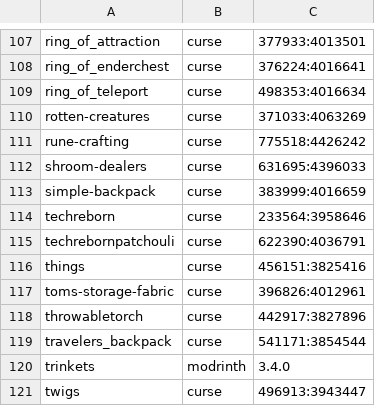
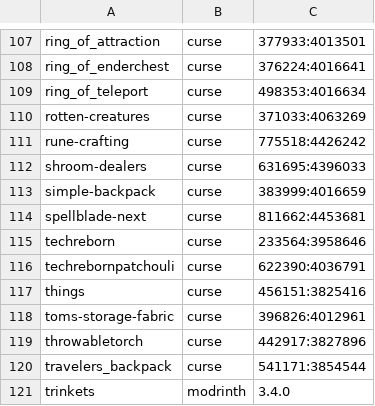
Before and after one commit to Crendgrim/DynamicCrosshairCompat, a CSV file: supported_mods.csv, drawn as a sheet; only a part is shown, gaps mark what is left out; the shorter side is filled out with more unchanged rows.

Commit message:
Add support for SpellBlade Next

```diff
--- a/supported_mods.csv
+++ b/supported_mods.csv
@@ -113,2 +113,3 @@ shroom-dealers,curse,631695:4396033
 simple-backpack,curse,383999:4016659
+spellblade-next,curse,811662:4453681
 techreborn,curse,233564:3958646
```
Also changed, not shown: 4 other files.
